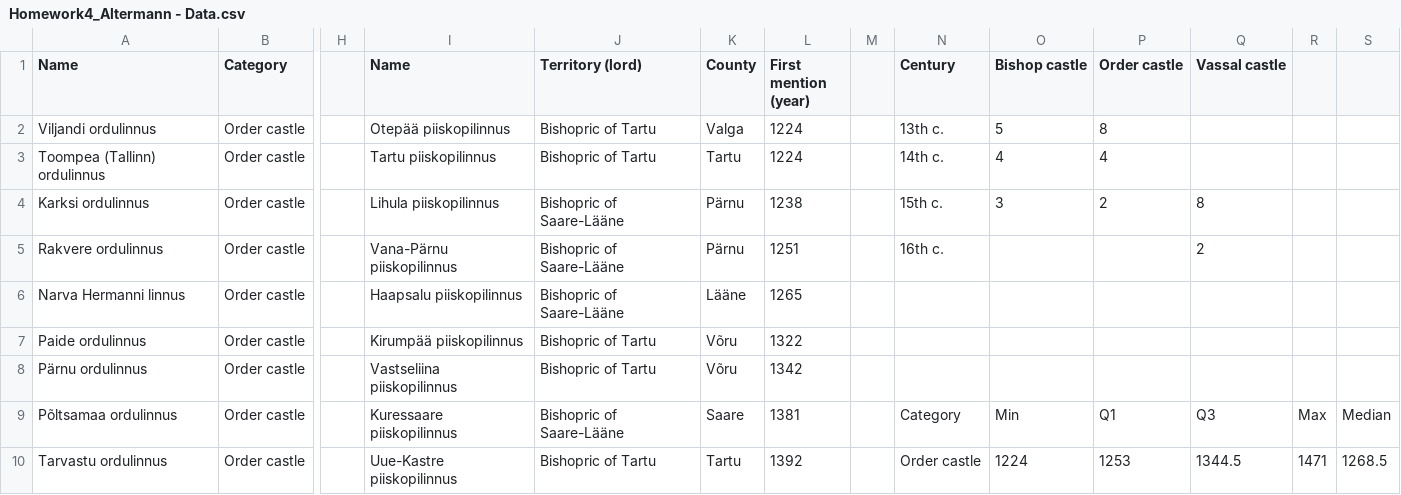
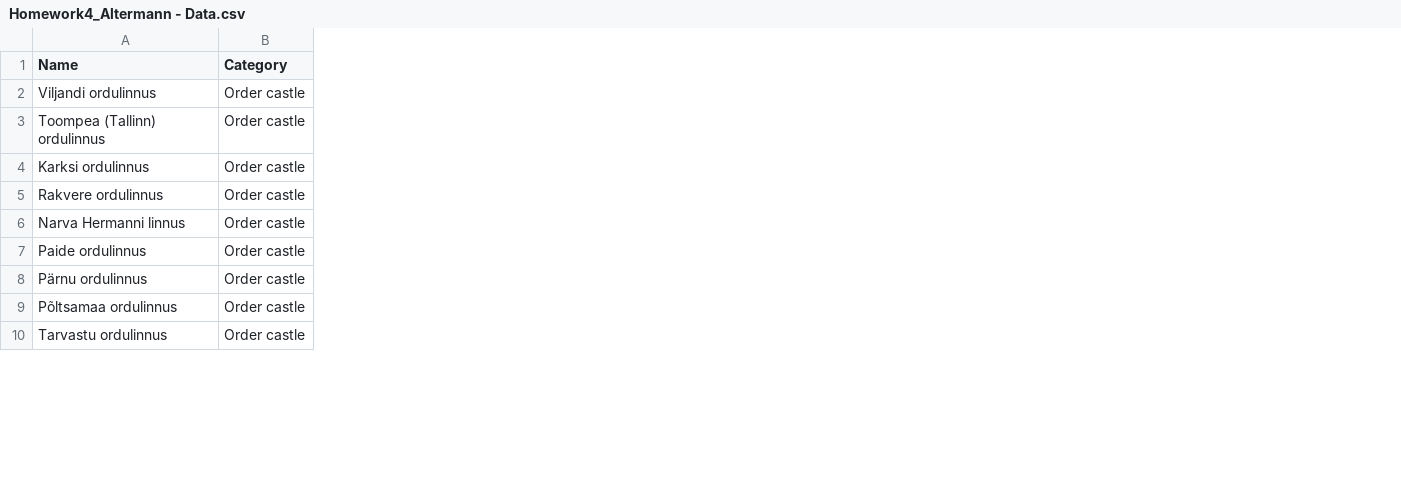
Before and after one commit to mailiisaltermann/dt-2026-data-visualisation, a CSV file: notebooks/Homework/Homework4_Altermann - Data.csv, drawn as a sheet; only a part is shown, gaps mark what is left out; the diff names each change by its address in the sheet, - before the commit and + after, or states it on an @@ line.

Commit message:
Remove unused columns from dataset

```diff
--- a/notebooks/Homework/Homework4_Altermann - Data.csv
+++ b/notebooks/Homework/Homework4_Altermann - Data.csv
-column H, empty
-column I (Name), rows 2-10: Otepää piiskopilinnus | Tartu piiskopilinnus | Lihula piiskopilinnus | Vana-Pärnu piiskopilinnus | Haapsalu piiskopilinnus | Kirumpää piiskopilinnus | Vastseliina piiskopilinnus | Kuressaare piiskopilinnus | Uue-Kastre piiskopilinnus
-column J (Territory (lord)), rows 2-10: Bishopric of Tartu | Bishopric of Tartu | Bishopric of Saare-Lääne | Bishopric of Saare-Lääne | Bishopric of Saare-Lääne | Bishopric of Tartu | Bishopric of Tartu | Bishopric of Saare-Lääne | Bishopric of Tartu
-column K (County), rows 2-10: Valga | Tartu | Pärnu | Pärnu | Lääne | Võru | Võru | Saare | Tartu
-column L (First mention (year)), rows 2-10: 1224 | 1224 | 1238 | 1251 | 1265 | 1322 | 1342 | 1381 | 1392
-column M, empty
-column N (Century), rows 2-10: 13th c. | 14th c. | 15th c. | 16th c. |  |  |  | Category | Order castle
-column O (Bishop castle), rows 2-10: 5 | 4 | 3 |  |  |  |  | Min | 1224
-column P (Order castle), rows 2-10: 8 | 4 | 2 |  |  |  |  | Q1 | 1253
-column Q (Vassal castle), rows 4-10: 8 | 2 |  |  |  | Q3 | 1344.5
-column R, rows 9-10: Max | 1471
-column S, rows 9-10: Median | 1268.5
```
Also changed, not shown: 2 other files.
